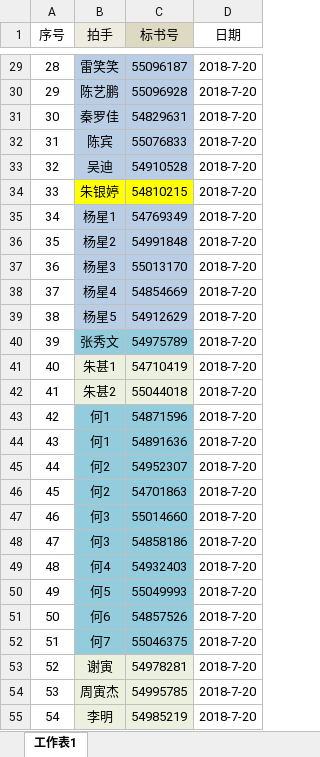
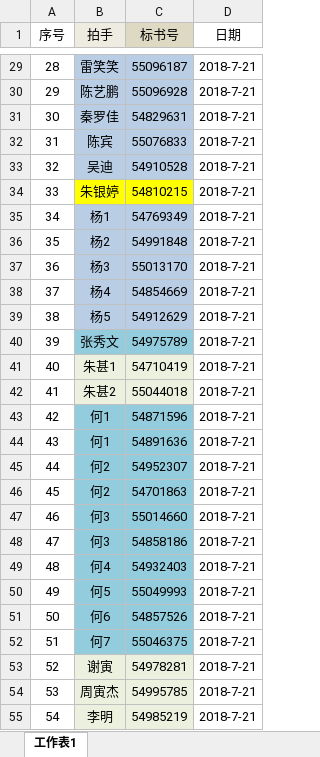
Before and after one commit to tempo3306/myweb, an Excel workbook: init/create_record.xlsx, sheet 工作表1, drawn as a sheet; only a part is shown, gaps mark what is left out; values as stored, in another font and other column widths than the file's, no borders; the diff covers the shown part only; the diff names each change by its address in the sheet, - before the commit and + after, or states it on an @@ line.

```diff
--- a/init/create_record.xlsx (sheet 工作表1)
+++ b/init/create_record.xlsx (sheet 工作表1)
-D29:D55 (日期): 2018-7-20
+D29:D55 (日期): 2018-7-21
-B35 (拍手): 杨星1
+B35 (拍手): 杨1
-B36 (拍手): 杨星2
+B36 (拍手): 杨2
-B37 (拍手): 杨星3
+B37 (拍手): 杨3
-B38 (拍手): 杨星4
+B38 (拍手): 杨4
-B39 (拍手): 杨星5
+B39 (拍手): 杨5
```
Also changed, not shown: 28 edited cells elsewhere in this sheet, init/create_hander.xlsx, 2 other files.
